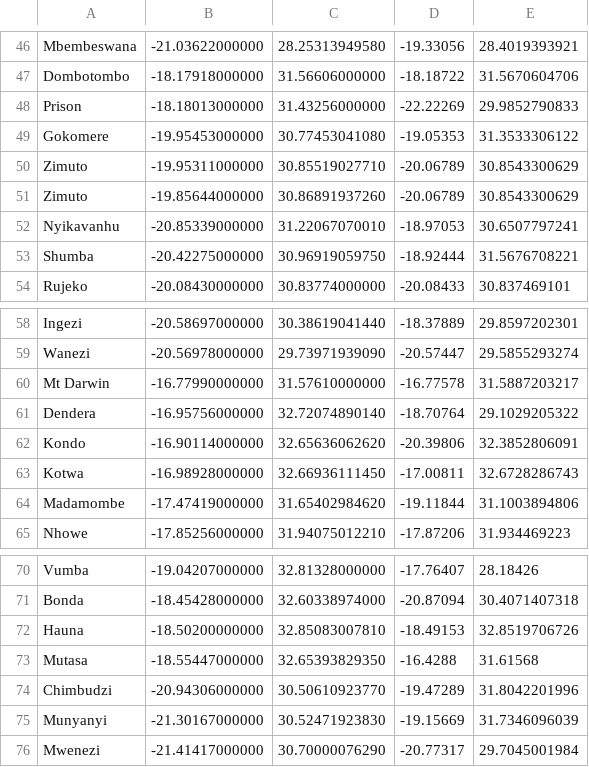
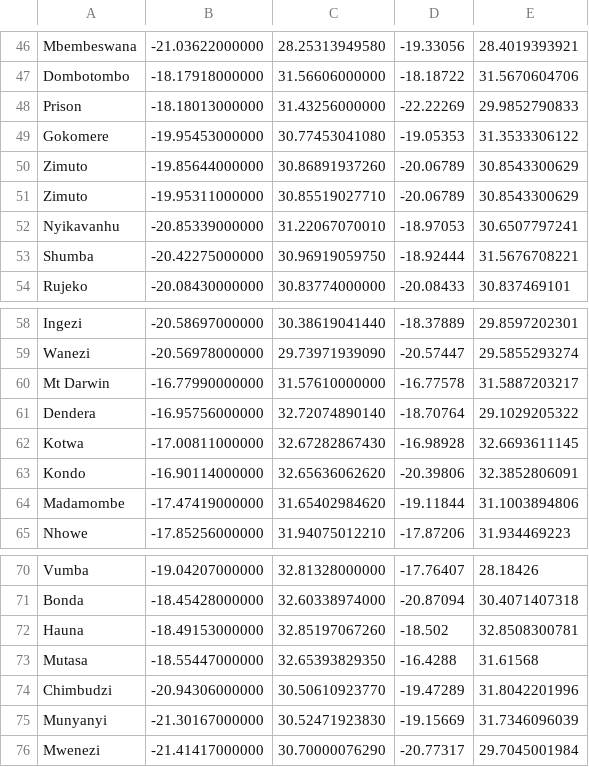
Before and after one commit to Virtual-Hospitals-Africa/virtual-hospitals-africa, a TSV file: db/resources/organization_duplicates.tsv, drawn as a sheet; only a part is shown, gaps mark what is left out.

```diff
--- a/db/resources/organization_duplicates.tsv
+++ b/db/resources/organization_duplicates.tsv
@@ -49,4 +49,4 @@ Prison	-18.18013000000	31.43256000000	-22.22269	29.9852790833
 Gokomere	-19.95453000000	30.77453041080	-19.05353	31.3533306122
+Zimuto	-19.85644000000	30.86891937260	-20.06789	30.8543300629
 Zimuto	-19.95311000000	30.85519027710	-20.06789	30.8543300629
-Zimuto	-19.85644000000	30.86891937260	-20.06789	30.8543300629
 Nyikavanhu	-20.85339000000	31.22067070010	-18.97053	30.6507797241
@@ -61,4 +61,4 @@ Mt Darwin	-16.77990000000	31.57610000000	-16.77578	31.5887203217
 Dendera	-16.95756000000	32.72074890140	-18.70764	29.1029205322
+Kotwa	-17.00811000000	32.67282867430	-16.98928	32.6693611145
 Kondo	-16.90114000000	32.65636062620	-20.39806	32.3852806091
-Kotwa	-16.98928000000	32.66936111450	-17.00811	32.6728286743
 Madamombe	-17.47419000000	31.65402984620	-19.11844	31.1003894806
@@ -71,3 +71,3 @@ Vumba	-19.04207000000	32.81328000000	-17.76407	28.18426
 Bonda	-18.45428000000	32.60338974000	-20.87094	30.4071407318
-Hauna	-18.50200000000	32.85083007810	-18.49153	32.8519706726
+Hauna	-18.49153000000	32.85197067260	-18.502	32.8508300781
 Mutasa	-18.55447000000	32.65393829350	-16.4288	31.61568
```
Also changed, not shown: 16 other files.
